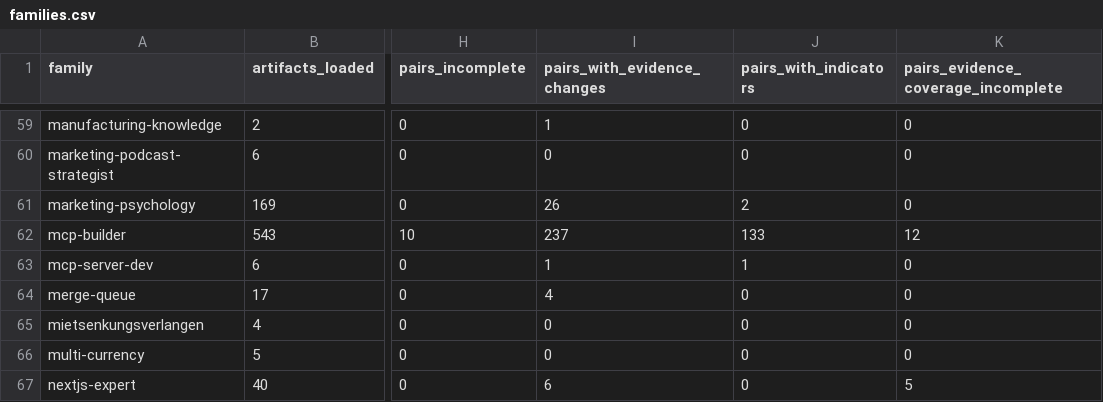
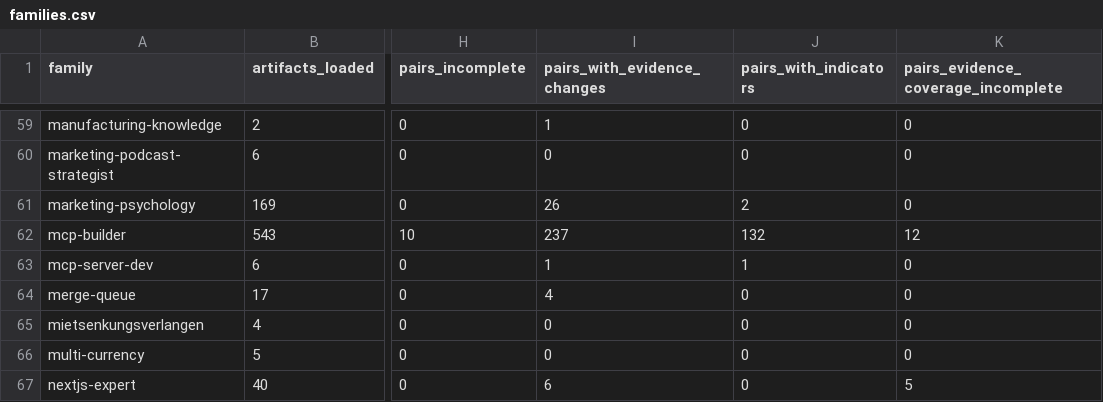
Before and after one commit to umdnp/csc580-project8, a CSV file: notebooks/end_to_end_pipeline/sprint3/results3/review/families.csv, drawn as a sheet; only a part is shown, gaps mark what is left out; the diff names each change by its address in the sheet, - before the commit and + after, or states it on an @@ line.

```diff
--- a/notebooks/end_to_end_pipeline/sprint3/results3/review/families.csv
+++ b/notebooks/end_to_end_pipeline/sprint3/results3/review/families.csv
-J62 (pairs_with_indicators): 133
+J62 (pairs_with_indicators): 132
```
Also changed, not shown: notebooks/end_to_end_pipeline/sprint3/results3/audit/processing_summary.csv, notebooks/end_to_end_pipeline/sprint3/results3/manual-review/directed-pairs/annotations_template.csv, 16 other files.
